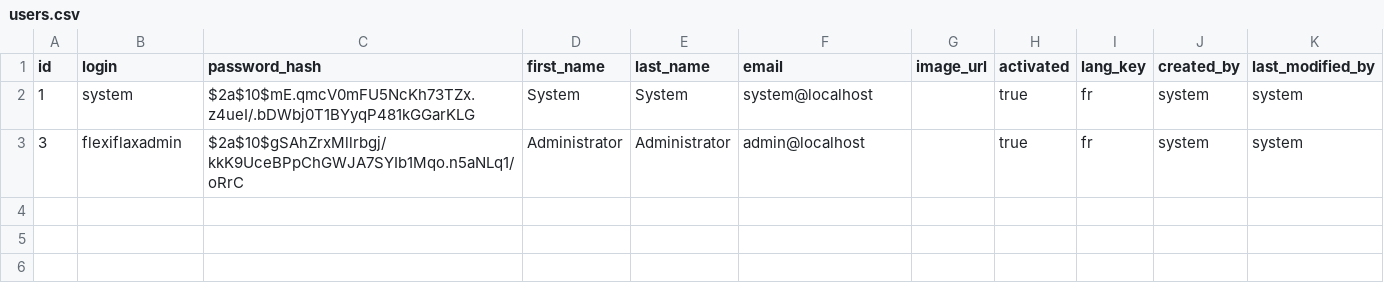
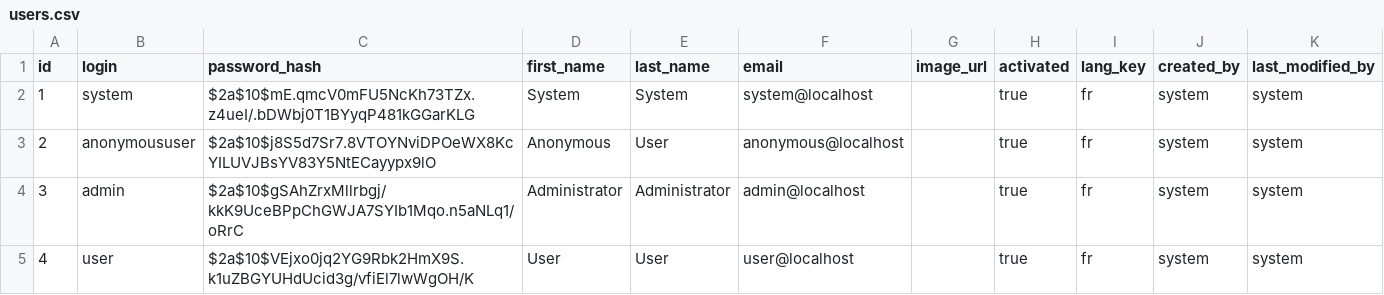
Before and after one commit to arte-fact/flexiflex-server, a CSV file: src/main/resources/config/liquibase/users.csv, drawn as a sheet.

```diff
--- a/src/main/resources/config/liquibase/users.csv
+++ b/src/main/resources/config/liquibase/users.csv
@@ -2,2 +2,4 @@ id;login;password_hash;first_name;last_name;email;image_url;activated;lang_key;c
 1;system;$2a$10$mE.qmcV0mFU5NcKh73TZx.z4ueI/.bDWbj0T1BYyqP481kGGarKLG;System;System;system@localhost;;true;fr;system;system
-3;flexiflaxadmin;$2a$10$gSAhZrxMllrbgj/kkK9UceBPpChGWJA7SYIb1Mqo.n5aNLq1/oRrC;Administrator;Administrator;admin@localhost;;true;fr;system;system
+2;anonymoususer;$2a$10$j8S5d7Sr7.8VTOYNviDPOeWX8KcYILUVJBsYV83Y5NtECayypx9lO;Anonymous;User;anonymous@localhost;;true;fr;system;system
+3;admin;$2a$10$gSAhZrxMllrbgj/kkK9UceBPpChGWJA7SYIb1Mqo.n5aNLq1/oRrC;Administrator;Administrator;admin@localhost;;true;fr;system;system
+4;user;$2a$10$VEjxo0jq2YG9Rbk2HmX9S.k1uZBGYUHdUcid3g/vfiEl7lwWgOH/K;User;User;user@localhost;;true;fr;system;system
```
Also changed, not shown: 1 other file.
